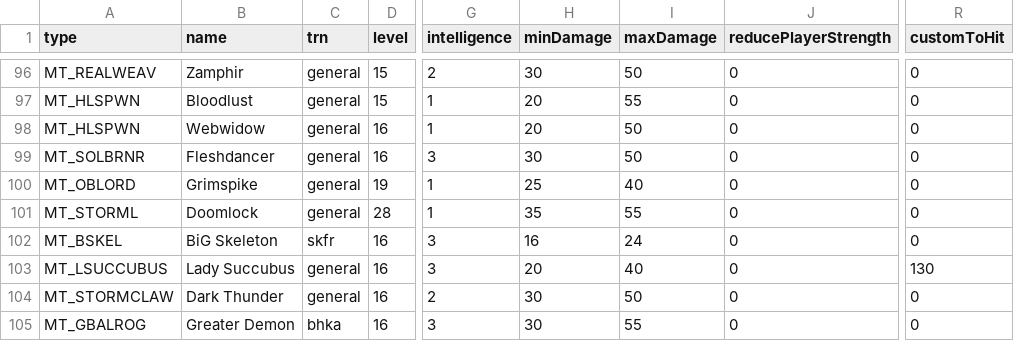
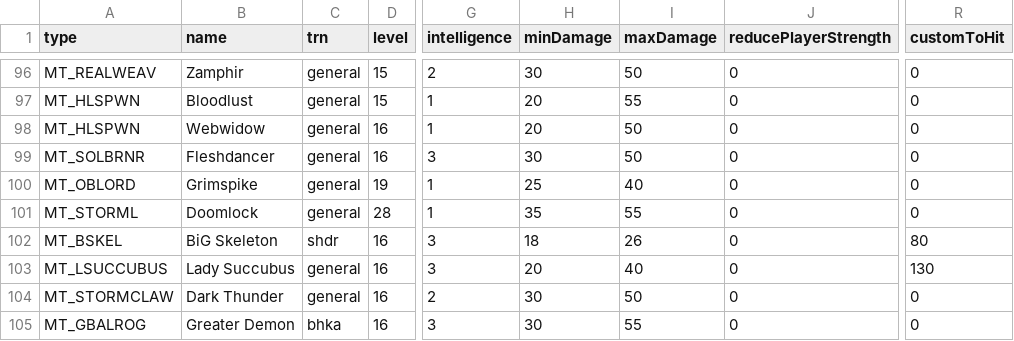
Before and after one commit to mrBigHub/DevilutionX, a TSV file: assets/txtdata/monsters/unique_monstdat.tsv, drawn as a sheet; only a part is shown, gaps mark what is left out; the diff names each change by its address in the sheet, - before the commit and + after, or states it on an @@ line.

```diff
--- a/assets/txtdata/monsters/unique_monstdat.tsv
+++ b/assets/txtdata/monsters/unique_monstdat.tsv
-C102 (trn): skfr
+C102 (trn): shdr
-H102 (minDamage): 16
+H102 (minDamage): 18
-I102 (maxDamage): 24
+I102 (maxDamage): 26
-R102 (customToHit): 0
+R102 (customToHit): 80
```
Also changed, not shown: assets/txtdata/monsters/monstdat.tsv.
